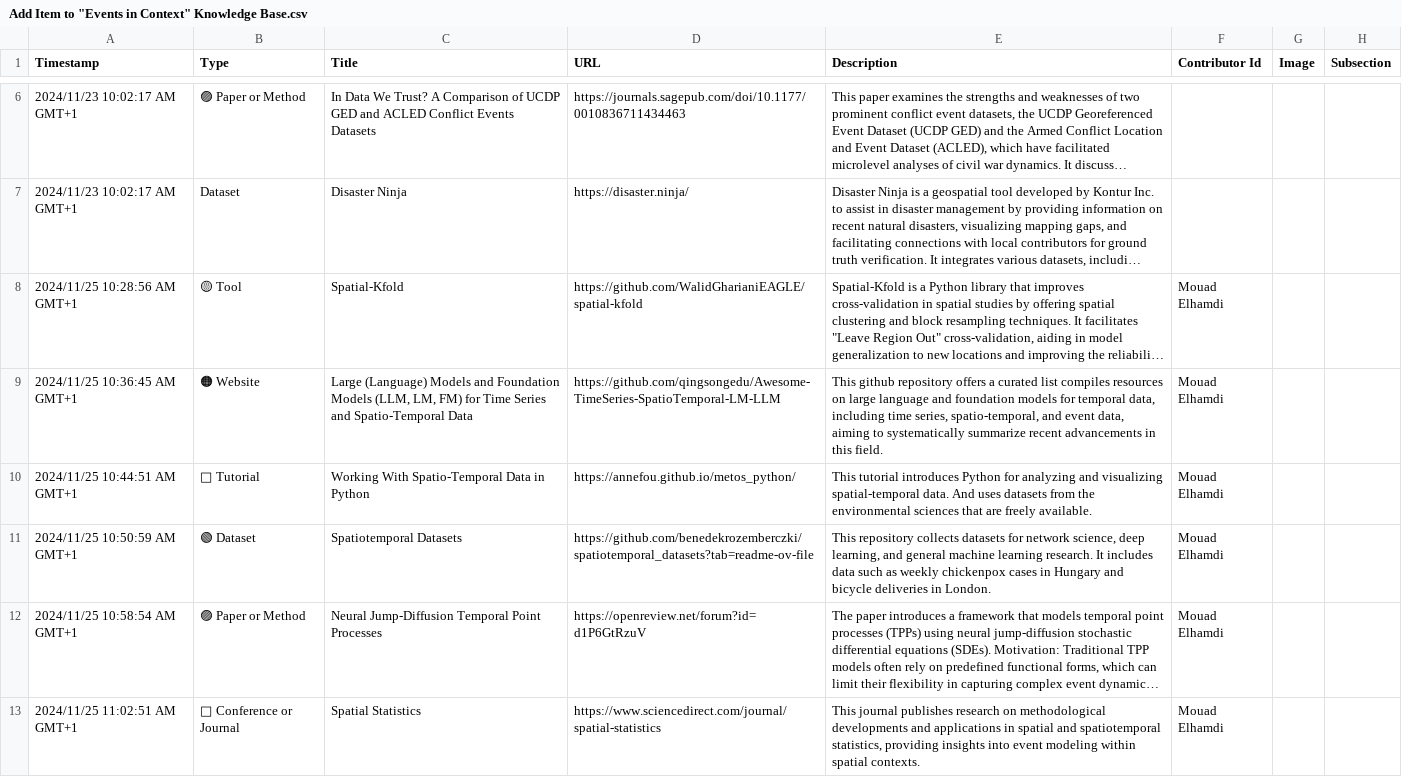
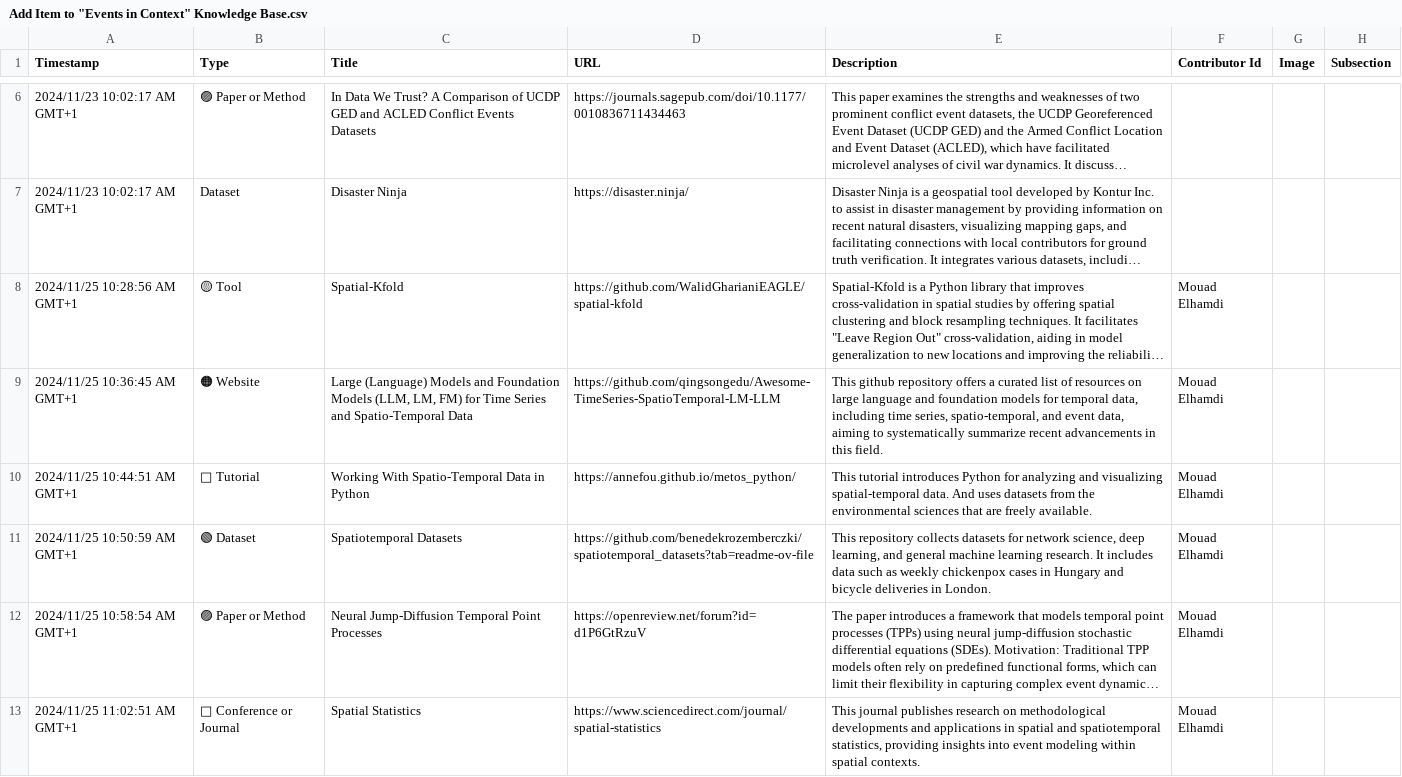
Before and after one commit to events2025/events2025.github.io, a CSV file: data/Add Item to "Events in Context" Knowledge Base.csv, drawn as a sheet; only a part is shown, gaps mark what is left out; long unchanged cells end in …; the diff covers the shown part only; the diff names each change by its address in the sheet, - before the commit and + after, or states it on an @@ line.

```diff
--- a/data/Add Item to "Events in Context" Knowledge Base.csv
+++ b/data/Add Item to "Events in Context" Knowledge Base.csv
-E9 (Description): …curated list compiles resources on…
+E9 (Description): …curated list of resources on…
```
Also changed, not shown: 4 edited cells elsewhere in this file.
